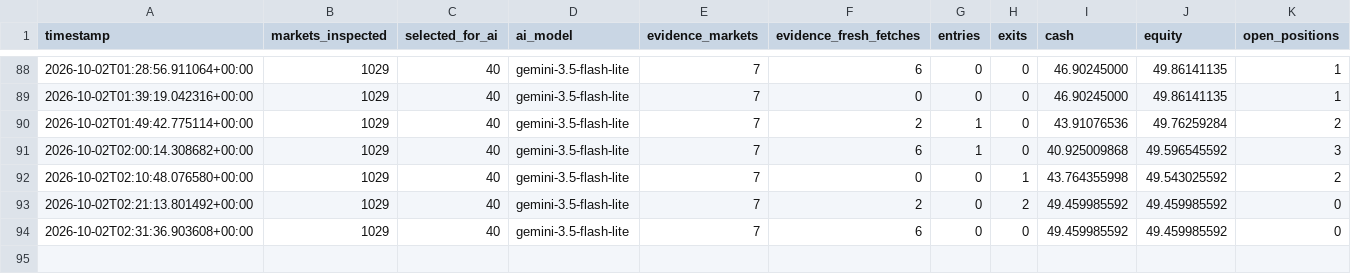
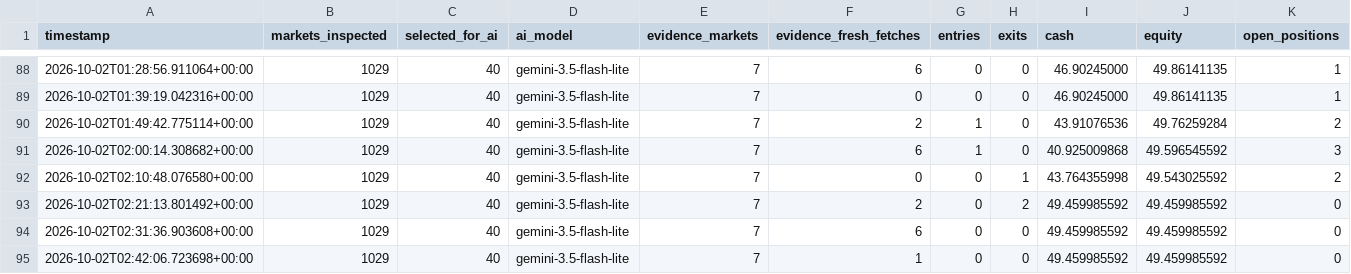
Before and after one commit to AIYAMADAPHOTO/polymarket-free-paper-20260930-001236, a CSV file: freebot-data-v2/free_heartbeat.csv, drawn as a sheet; only a part is shown, gaps mark what is left out.

```diff
--- a/freebot-data-v2/free_heartbeat.csv
+++ b/freebot-data-v2/free_heartbeat.csv
@@ -94 +94,2 @@ timestamp,markets_inspected,selected_for_ai,ai_model,evidence_markets,evidence_f
 2026-10-02T02:31:36.903608+00:00,1029,40,gemini-3.5-flash-lite,7,6,0,0,49.459985592,49.459985592,0
+2026-10-02T02:42:06.723698+00:00,1029,40,gemini-3.5-flash-lite,7,1,0,0,49.459985592,49.459985592,0
```
Also changed, not shown: freebot-data-v2/free_scan_summary.csv, 8 other files.
